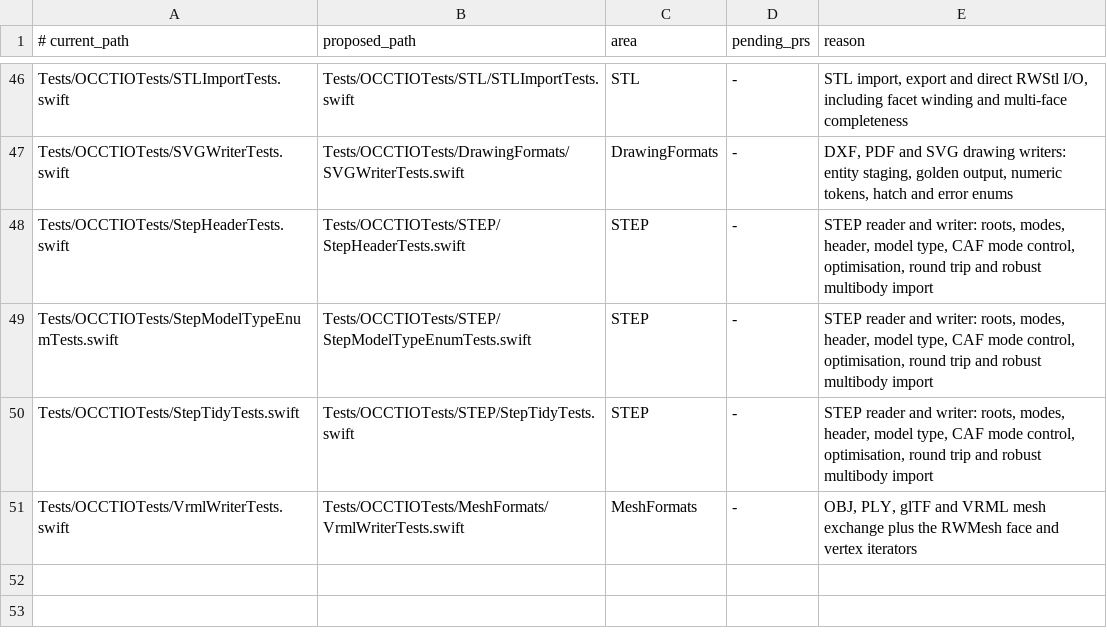
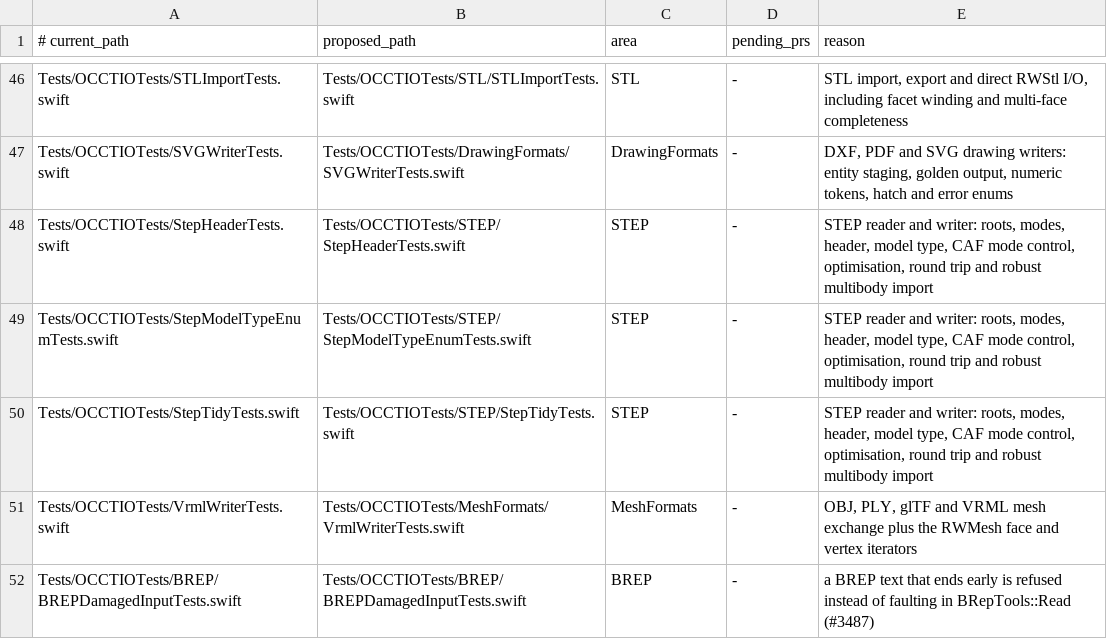
Before and after one commit to SecondMouseAU/OCCTSwift, a TSV file: Scripts/test-areas/io.tsv, drawn as a sheet; only a part is shown, gaps mark what is left out; the diff names each change by its address in the sheet, - before the commit and + after, or states it on an @@ line.

```diff
--- a/Scripts/test-areas/io.tsv
+++ b/Scripts/test-areas/io.tsv
+row 52: Tests/OCCTIOTests/BREP/BREPDamagedInputTests.swift | Tests/OCCTIOTests/BREP/BREPDamagedInputTests.swift | BREP | - | a BREP text that ends early is refused instead of faulting in BRepTools::Read (#3487)
```
Also changed, not shown: 14 other files.
